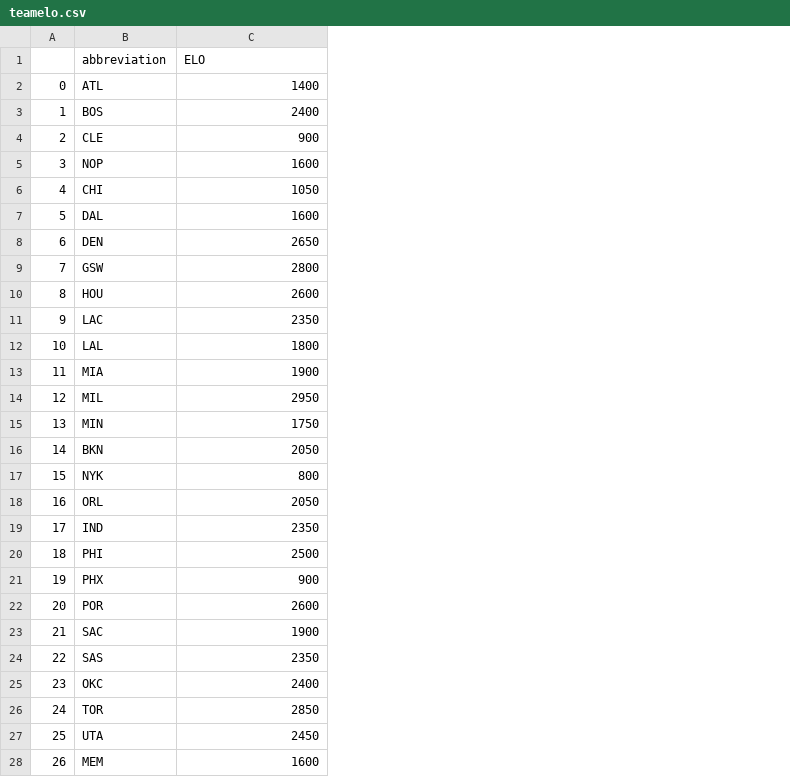
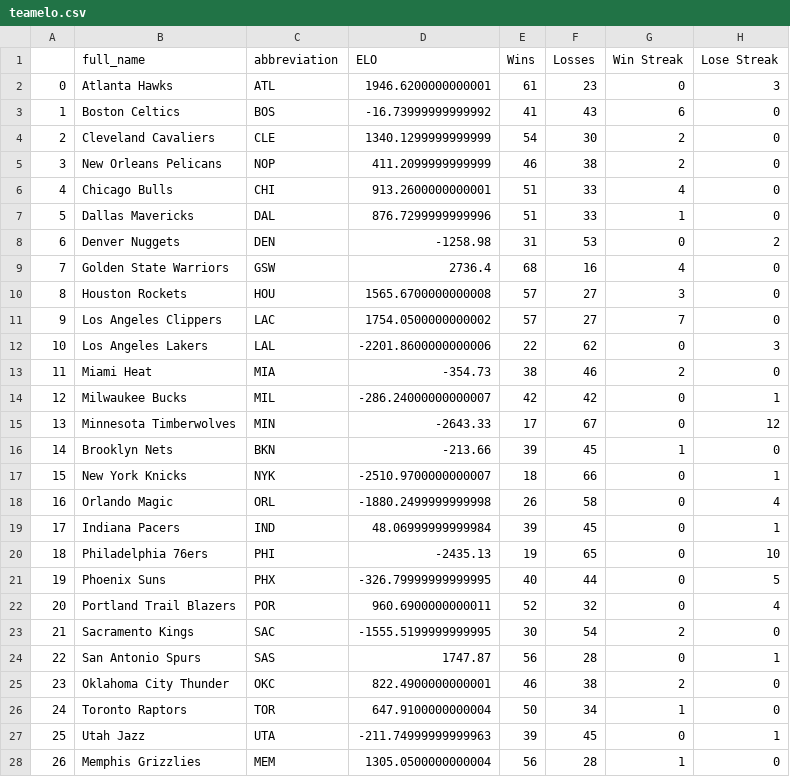
Before and after one commit to Joseph-McClintock/NBA_Game_Predictions_Using_ML, a CSV file: teamelo.csv, drawn as a sheet; only a part is shown; addresses are those after the commit; the diff covers the shown part only; the diff names each change by its address in the sheet, - before the commit and + after, or states it on an @@ line.

```diff
--- a/teamelo.csv
+++ b/teamelo.csv
+column B (full_name), rows 2-28: Atlanta Hawks | Boston Celtics | Cleveland Cavaliers | New Orleans Pelicans | Chicago Bulls | Dallas Mavericks | Denver Nuggets | Golden State Warriors | Houston Rockets | Los Angeles Clippers | Los Angeles Lakers | Miami Heat | Milwaukee Bucks | Minnesota Timberwolves | Brooklyn Nets | New York Knicks | Orlando Magic | Indiana Pacers | Philadelphia 76ers | Phoenix Suns | Portland Trail Blazers | Sacramento Kings | San Antonio Spurs | Oklahoma City Thunder | Toronto Raptors | Utah Jazz | Memphis Grizzlies
+column E (Wins), rows 2-28: 61 | 41 | 54 | 46 | 51 | 51 | 31 | 68 | 57 | 57 | 22 | 38 | 42 | 17 | 39 | 18 | 26 | 39 | 19 | 40 | 52 | 30 | 56 | 46 | 50 | 39 | 56
+column F (Losses), rows 2-28: 23 | 43 | 30 | 38 | 33 | 33 | 53 | 16 | 27 | 27 | 62 | 46 | 42 | 67 | 45 | 66 | 58 | 45 | 65 | 44 | 32 | 54 | 28 | 38 | 34 | 45 | 28
+column G (Win Streak), rows 2-28: 0 | 6 | 2 | 2 | 4 | 1 | 0 | 4 | 3 | 7 | 0 | 2 | 0 | 0 | 1 | 0 | 0 | 0 | 0 | 0 | 0 | 2 | 0 | 2 | 1 | 0 | 1
+column H (Lose Streak), rows 2-28: 3 | 0 | 0 | 0 | 0 | 0 | 2 | 0 | 0 | 0 | 3 | 0 | 1 | 12 | 0 | 1 | 4 | 1 | 10 | 5 | 4 | 0 | 1 | 0 | 0 | 1 | 0
-D2 (ELO): 1400
+D2 (ELO): 1946.6200000000001
-D3 (ELO): 2400
+D3 (ELO): -16.73999999999992
-D4 (ELO): 900
+D4 (ELO): 1340.1299999999999
-D5 (ELO): 1600
+D5 (ELO): 411.2099999999999
-D6 (ELO): 1050
+D6 (ELO): 913.2600000000001
-D7 (ELO): 1600
+D7 (ELO): 876.7299999999996
-D8 (ELO): 2650
+D8 (ELO): -1258.98
-D9 (ELO): 2800
+D9 (ELO): 2736.4
-D10 (ELO): 2600
+D10 (ELO): 1565.6700000000008
-D11 (ELO): 2350
+D11 (ELO): 1754.0500000000002
-D12 (ELO): 1800
+D12 (ELO): -2201.8600000000006
-D13 (ELO): 1900
+D13 (ELO): -354.73
-D14 (ELO): 2950
+D14 (ELO): -286.24000000000007
-D15 (ELO): 1750
+D15 (ELO): -2643.33
-D16 (ELO): 2050
+D16 (ELO): -213.66
-D17 (ELO): 800
+D17 (ELO): -2510.9700000000007
-D18 (ELO): 2050
+D18 (ELO): -1880.2499999999998
-D19 (ELO): 2350
+D19 (ELO): 48.06999999999984
-D20 (ELO): 2500
+D20 (ELO): -2435.13
-D21 (ELO): 900
+D21 (ELO): -326.79999999999995
-D22 (ELO): 2600
+D22 (ELO): 960.6900000000011
-D23 (ELO): 1900
+D23 (ELO): -1555.5199999999995
-D24 (ELO): 2350
+D24 (ELO): 1747.87
-D25 (ELO): 2400
+D25 (ELO): 822.4900000000001
-D26 (ELO): 2850
+D26 (ELO): 647.9100000000004
-D27 (ELO): 2450
+D27 (ELO): -211.74999999999963
-D28 (ELO): 1600
+D28 (ELO): 1305.0500000000004
```
Also changed, not shown: 3 edited cells elsewhere in this file, 2 other files.
